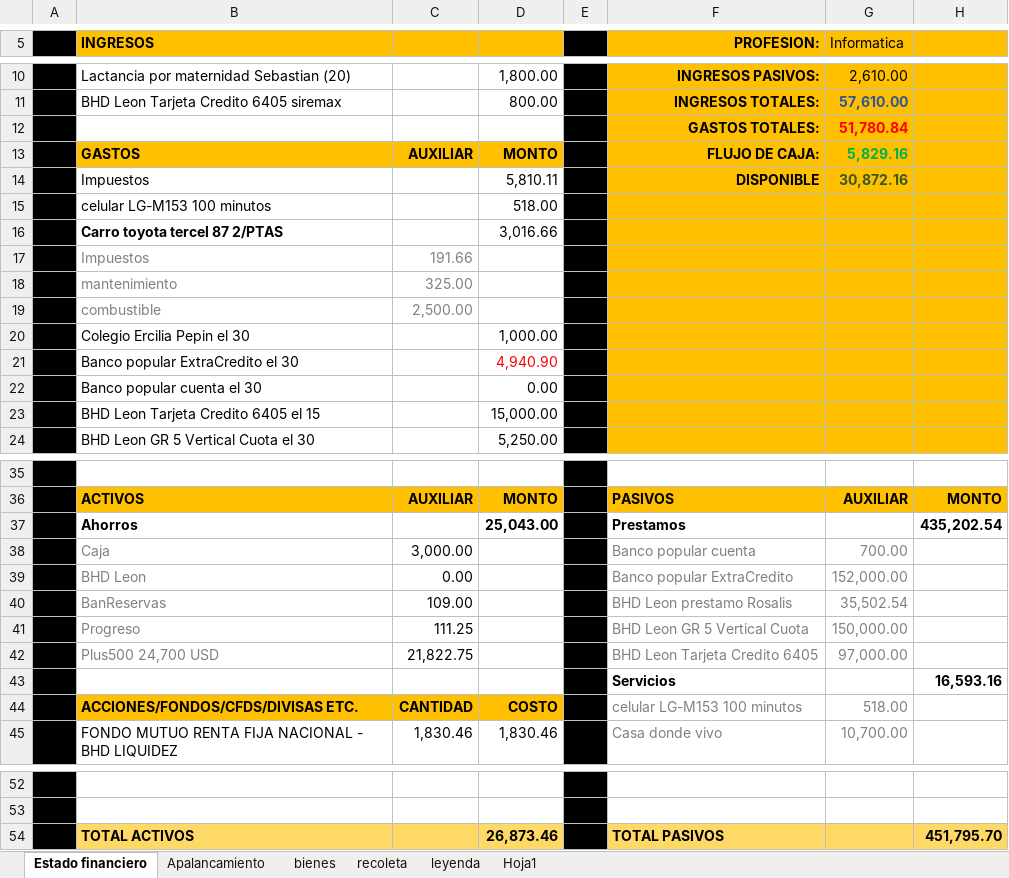
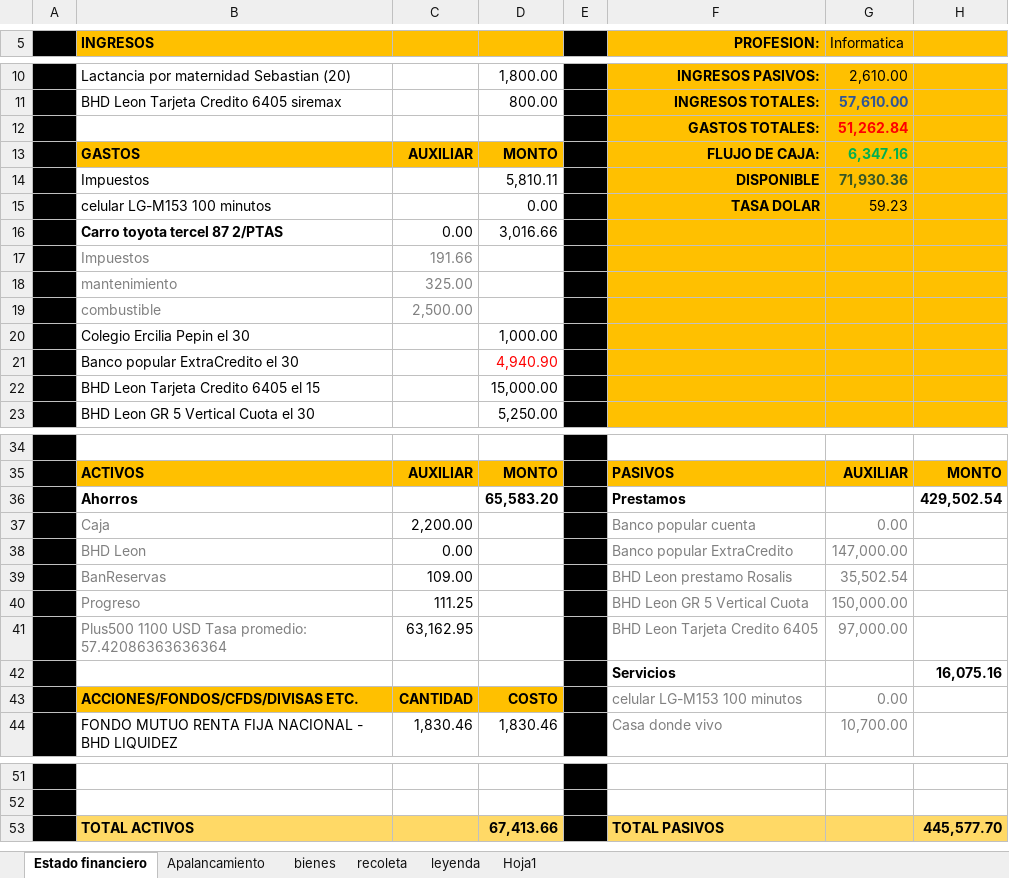
Before and after one commit to Adelson-org/utilitario, an Excel workbook: Contabilidad/contabilidad.xlsx, sheet Estado financiero, drawn as a sheet; only a part is shown, gaps mark what is left out; values as stored, in another font and other column widths than the file's, no borders; removed rows and columns are numbered as before the commit, all else as after; the diff names each change by its address in the sheet, - before the commit and + after, or states it on an @@ line.

```diff
--- a/Contabilidad/contabilidad.xlsx (sheet Estado financiero)
+++ b/Contabilidad/contabilidad.xlsx (sheet Estado financiero)
-G12 (Informatica): 51,780.84
+G12 (Informatica): 51,262.84
-G13 (Informatica): 5,829.16
+G13 (Informatica): 6,347.16
-G14 (Informatica): 30,872.16
+G14 (Informatica): 71,930.36
-D15: 518.00
+D15: 0.00
-F15 (PROFESION:): (empty)
+F15 (PROFESION:): TASA DOLAR
-G15 (Informatica): (empty)
+G15 (Informatica): 59.23
-C16: (empty)
+C16: 0.00
-row 22:  | Banco popular cuenta el 30 |  | 0.00
-D36: 25,043.00
+D36: 65,583.20
-H36: 435,202.54
+H36: 429,502.54
-C37: 3,000.00
+C37: 2,200.00
-G37 (Informatica): 700.00
+G37 (Informatica): 0.00
-G38 (Informatica): 152,000.00
+G38 (Informatica): 147,000.00
-B41 (INGRESOS): Plus500 24,700 USD
+B41 (INGRESOS): Plus500 1100 USD Tasa promedio: 57.42086363636364
-C41: 21,822.75
+C41: 63,162.95
-H42: 16,593.16
+H42: 16,075.16
-G43 (Informatica): 518.00
+G43 (Informatica): 0.00
-D53: 26,873.46
+D53: 67,413.66
-H53: 451,795.70
+H53: 445,577.70
```
Also changed, not shown: formulas that keep their value, 1 other file.
